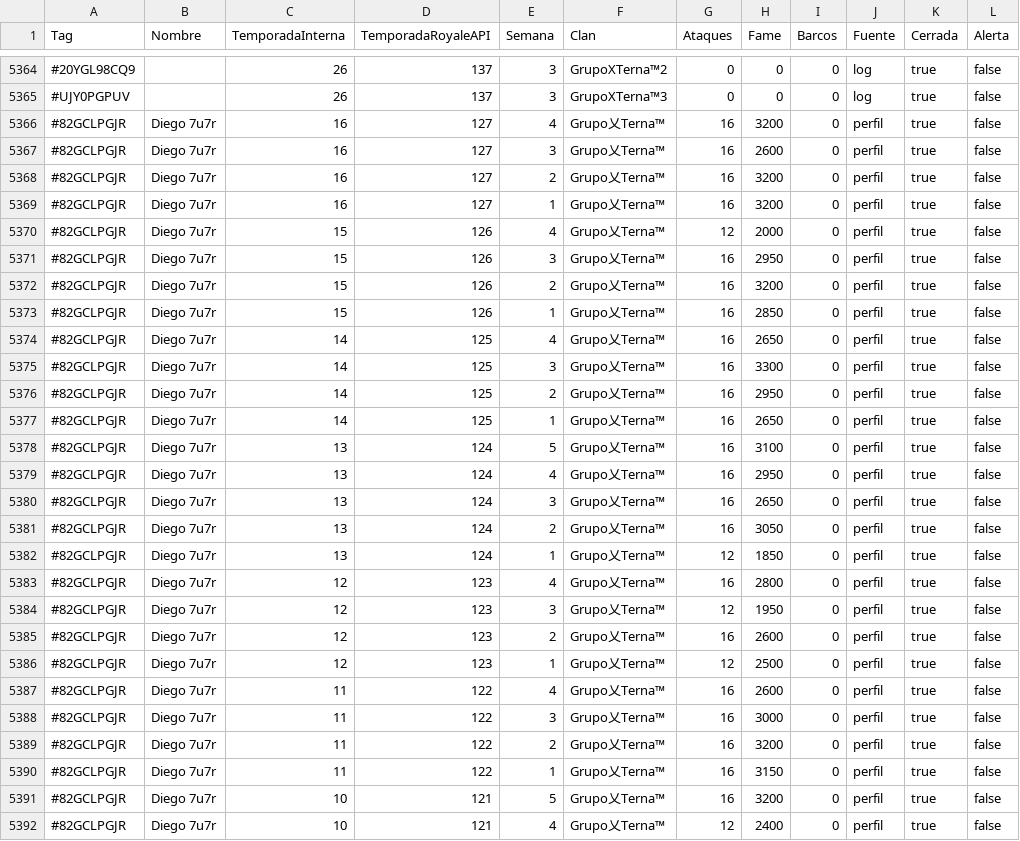
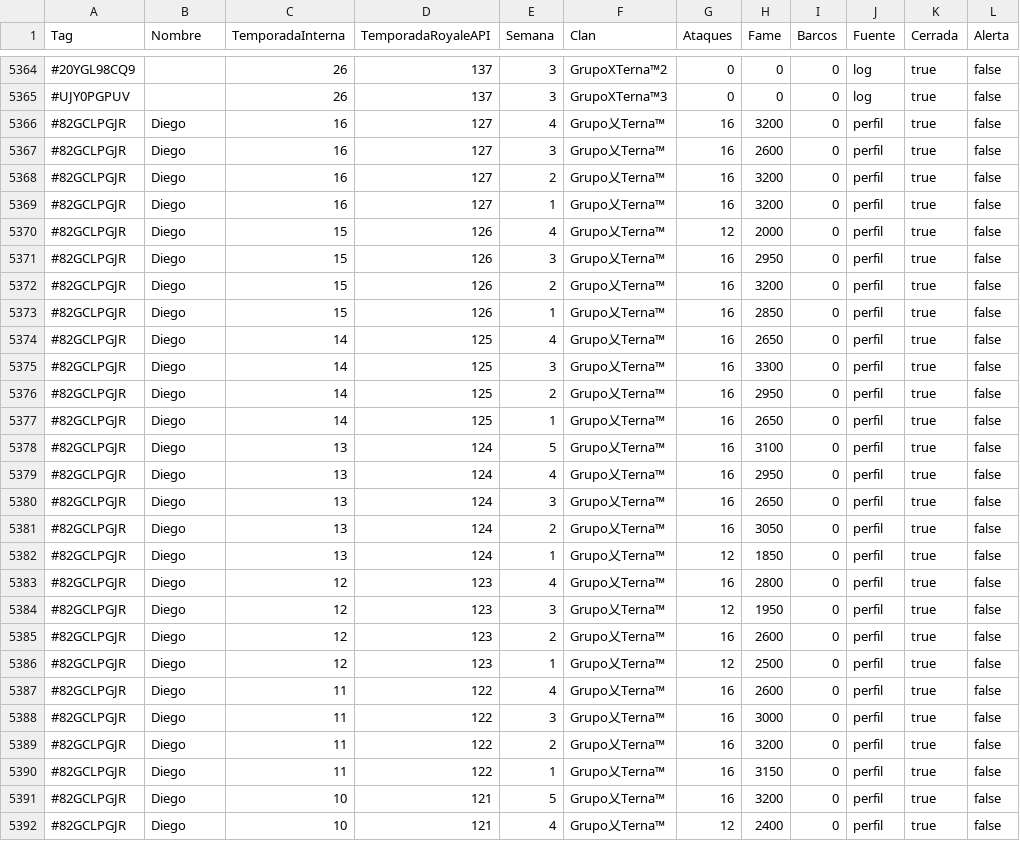
Before and after one commit to GrupoTerna/Backend, a CSV file: Datos descargados/CSV/Tampermonkey/HistorialGuerra_Grupal.csv, drawn as a sheet; only a part is shown, gaps mark what is left out; the diff covers the shown part only.

```diff
--- a/Datos descargados/CSV/Tampermonkey/HistorialGuerra_Grupal.csv
+++ b/Datos descargados/CSV/Tampermonkey/HistorialGuerra_Grupal.csv
@@ -6154,28 +6154,28 @@ Tag,Nombre,TemporadaInterna,TemporadaRoyaleAPI,Semana,Clan,Ataques,Fame,Barcos,F
 #UJY0PGPUV,,26,137,3,GrupoXTerna™3,0,0,0,log,true,false,
-#82GCLPGJR,Diego 7u7r,16,127,4,Grupo乂Terna™,16,3200,0,perfil,true,false,
-#82GCLPGJR,Diego 7u7r,16,127,3,Grupo乂Terna™,16,2600,0,perfil,true,false,
-#82GCLPGJR,Diego 7u7r,16,127,2,Grupo乂Terna™,16,3200,0,perfil,true,false,
-#82GCLPGJR,Diego 7u7r,16,127,1,Grupo乂Terna™,16,3200,0,perfil,true,false,
-#82GCLPGJR,Diego 7u7r,15,126,4,Grupo乂Terna™,12,2000,0,perfil,true,false,
-#82GCLPGJR,Diego 7u7r,15,126,3,Grupo乂Terna™,16,2950,0,perfil,true,false,
-#82GCLPGJR,Diego 7u7r,15,126,2,Grupo乂Terna™,16,3200,0,perfil,true,false,
-#82GCLPGJR,Diego 7u7r,15,126,1,Grupo乂Terna™,16,2850,0,perfil,true,false,
-#82GCLPGJR,Diego 7u7r,14,125,4,Grupo乂Terna™,16,2650,0,perfil,true,false,
-#82GCLPGJR,Diego 7u7r,14,125,3,Grupo乂Terna™,16,3300,0,perfil,true,false,
-#82GCLPGJR,Diego 7u7r,14,125,2,Grupo乂Terna™,16,2950,0,perfil,true,false,
-#82GCLPGJR,Diego 7u7r,14,125,1,Grupo乂Terna™,16,2650,0,perfil,true,false,
-#82GCLPGJR,Diego 7u7r,13,124,5,Grupo乂Terna™,16,3100,0,perfil,true,false,
-#82GCLPGJR,Diego 7u7r,13,124,4,Grupo乂Terna™,16,2950,0,perfil,true,false,
-#82GCLPGJR,Diego 7u7r,13,124,3,Grupo乂Terna™,16,2650,0,perfil,true,false,
-#82GCLPGJR,Diego 7u7r,13,124,2,Grupo乂Terna™,16,3050,0,perfil,true,false,
-#82GCLPGJR,Diego 7u7r,13,124,1,Grupo乂Terna™,12,1850,0,perfil,true,false,
-#82GCLPGJR,Diego 7u7r,12,123,4,Grupo乂Terna™,16,2800,0,perfil,true,false,
-#82GCLPGJR,Diego 7u7r,12,123,3,Grupo乂Terna™,12,1950,0,perfil,true,false,
-#82GCLPGJR,Diego 7u7r,12,123,2,Grupo乂Terna™,16,2600,0,perfil,true,false,
-#82GCLPGJR,Diego 7u7r,12,123,1,Grupo乂Terna™,12,2500,0,perfil,true,false,
-#82GCLPGJR,Diego 7u7r,11,122,4,Grupo乂Terna™,16,2600,0,perfil,true,false,
-#82GCLPGJR,Diego 7u7r,11,122,3,Grupo乂Terna™,16,3000,0,perfil,true,false,
-#82GCLPGJR,Diego 7u7r,11,122,2,Grupo乂Terna™,16,3200,0,perfil,true,false,
-#82GCLPGJR,Diego 7u7r,11,122,1,Grupo乂Terna™,16,3150,0,perfil,true,false,
-#82GCLPGJR,Diego 7u7r,10,121,5,Grupo乂Terna™,16,3200,0,perfil,true,false,
-#82GCLPGJR,Diego 7u7r,10,121,4,Grupo乂Terna™,12,2400,0,perfil,true,false,
+#82GCLPGJR,Diego,16,127,4,Grupo乂Terna™,16,3200,0,perfil,true,false,
+#82GCLPGJR,Diego,16,127,3,Grupo乂Terna™,16,2600,0,perfil,true,false,
+#82GCLPGJR,Diego,16,127,2,Grupo乂Terna™,16,3200,0,perfil,true,false,
+#82GCLPGJR,Diego,16,127,1,Grupo乂Terna™,16,3200,0,perfil,true,false,
+#82GCLPGJR,Diego,15,126,4,Grupo乂Terna™,12,2000,0,perfil,true,false,
+#82GCLPGJR,Diego,15,126,3,Grupo乂Terna™,16,2950,0,perfil,true,false,
+#82GCLPGJR,Diego,15,126,2,Grupo乂Terna™,16,3200,0,perfil,true,false,
+#82GCLPGJR,Diego,15,126,1,Grupo乂Terna™,16,2850,0,perfil,true,false,
+#82GCLPGJR,Diego,14,125,4,Grupo乂Terna™,16,2650,0,perfil,true,false,
+#82GCLPGJR,Diego,14,125,3,Grupo乂Terna™,16,3300,0,perfil,true,false,
+#82GCLPGJR,Diego,14,125,2,Grupo乂Terna™,16,2950,0,perfil,true,false,
+#82GCLPGJR,Diego,14,125,1,Grupo乂Terna™,16,2650,0,perfil,true,false,
+#82GCLPGJR,Diego,13,124,5,Grupo乂Terna™,16,3100,0,perfil,true,false,
+#82GCLPGJR,Diego,13,124,4,Grupo乂Terna™,16,2950,0,perfil,true,false,
+#82GCLPGJR,Diego,13,124,3,Grupo乂Terna™,16,2650,0,perfil,true,false,
+#82GCLPGJR,Diego,13,124,2,Grupo乂Terna™,16,3050,0,perfil,true,false,
+#82GCLPGJR,Diego,13,124,1,Grupo乂Terna™,12,1850,0,perfil,true,false,
+#82GCLPGJR,Diego,12,123,4,Grupo乂Terna™,16,2800,0,perfil,true,false,
+#82GCLPGJR,Diego,12,123,3,Grupo乂Terna™,12,1950,0,perfil,true,false,
+#82GCLPGJR,Diego,12,123,2,Grupo乂Terna™,16,2600,0,perfil,true,false,
+#82GCLPGJR,Diego,12,123,1,Grupo乂Terna™,12,2500,0,perfil,true,false,
+#82GCLPGJR,Diego,11,122,4,Grupo乂Terna™,16,2600,0,perfil,true,false,
+#82GCLPGJR,Diego,11,122,3,Grupo乂Terna™,16,3000,0,perfil,true,false,
+#82GCLPGJR,Diego,11,122,2,Grupo乂Terna™,16,3200,0,perfil,true,false,
+#82GCLPGJR,Diego,11,122,1,Grupo乂Terna™,16,3150,0,perfil,true,false,
+#82GCLPGJR,Diego,10,121,5,Grupo乂Terna™,16,3200,0,perfil,true,false,
+#82GCLPGJR,Diego,10,121,4,Grupo乂Terna™,12,2400,0,perfil,true,false,
```
Also changed, not shown: 166 edited cells elsewhere in this file, Datos descargados/CSV/Tampermonkey/Log_Tampermonkey_HistorialGuerra.csv, Datos descargados/CSV/Tampermonkey/Log_Tampermonkey_ImportarNuevos.csv, 3 other files.
